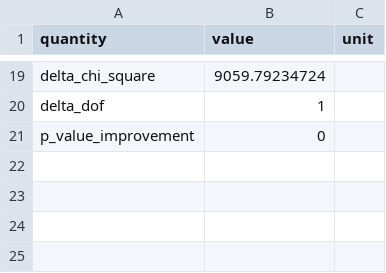
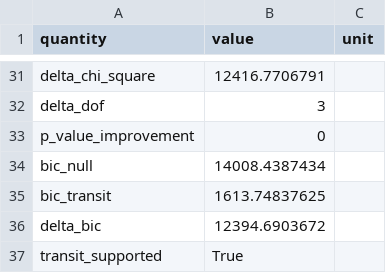
Before and after one commit to Biswajit1999/wasp-39b-exoplanet-report, a CSV file: figures/summary_statistics.csv, drawn as a sheet; only a part is shown, gaps mark what is left out; addresses are those after the commit; the diff covers the shown part only; the diff names each change by its address in the sheet, - before the commit and + after, or states it on an @@ line.

Commit message:
Replace fixed box with timing-adjusted transit fit

```diff
--- a/figures/summary_statistics.csv
+++ b/figures/summary_statistics.csv
-B31 (value): 9059.79234724
+B31 (value): 12416.7706791
-B32 (value): 1
+B32 (value): 3
+row 34: bic_null | 14008.4387434
+row 35: bic_transit | 1613.74837625
+row 36: delta_bic | 12394.6903672
+row 37: transit_supported | True
```
Also changed, not shown: 17 added rows, 5 removed rows and 8 edited cells elsewhere in this file, figures/multisector_statistics.csv, 12 other files.
